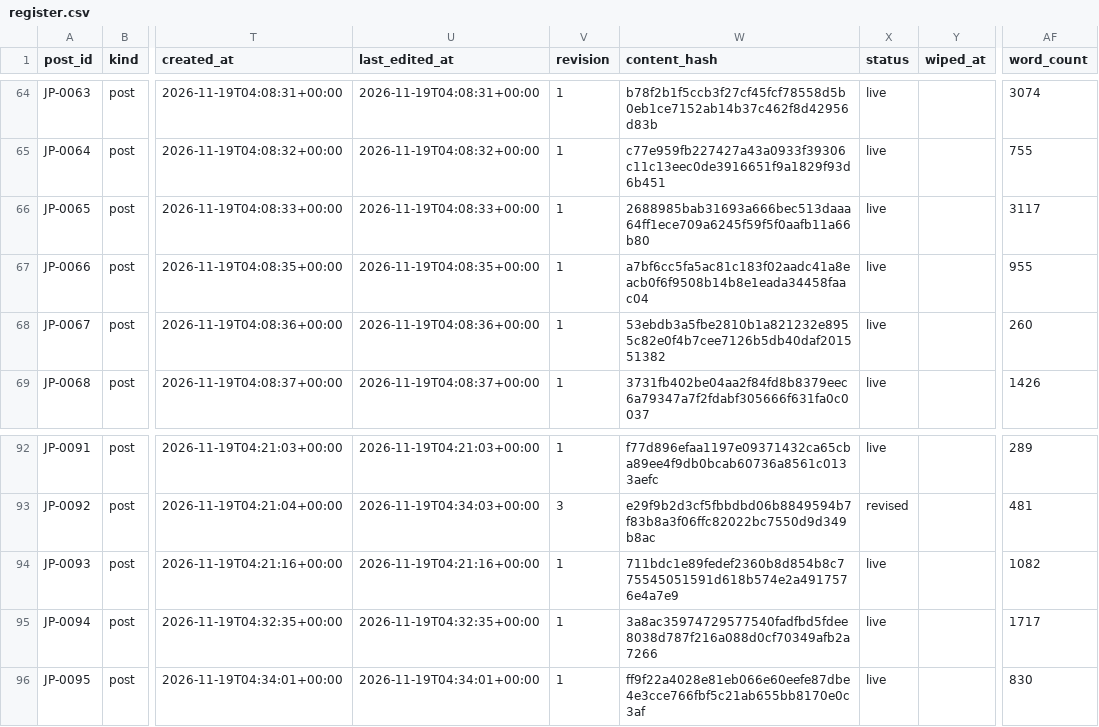
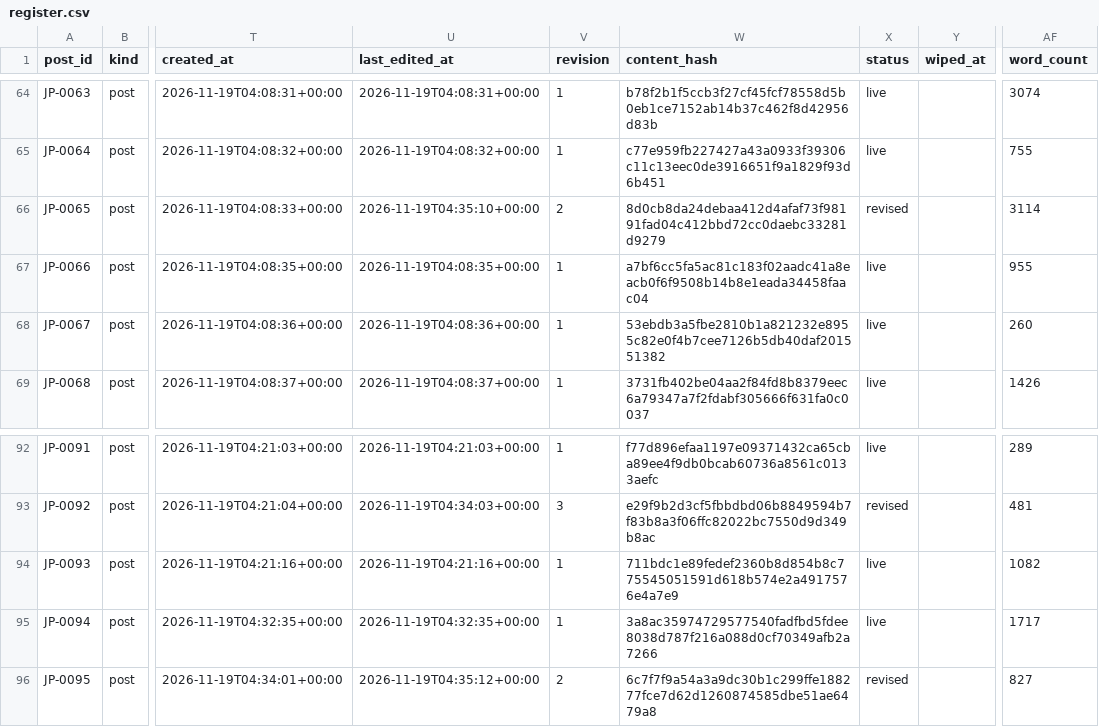
Before and after one commit to niagaraassembly/heavymap, a CSV file: journey/register.csv, drawn as a sheet; only a part is shown, gaps mark what is left out; the diff names each change by its address in the sheet, - before the commit and + after, or states it on an @@ line.

```diff
--- a/journey/register.csv
+++ b/journey/register.csv
-U66 (last_edited_at): 2026-11-19T04:08:33+00:00
+U66 (last_edited_at): 2026-11-19T04:35:10+00:00
-V66 (revision): 1
+V66 (revision): 2
-W66 (content_hash): 2688985bab31693a666bec513daaa64ff1ece709a6245f59f5f0aafb11a66b80
+W66 (content_hash): 8d0cb8da24debaa412d4afaf73f98191fad04c412bbd72cc0daebc33281d9279
-X66 (status): live
+X66 (status): revised
-AF66 (word_count): 3117
+AF66 (word_count): 3114
-U96 (last_edited_at): 2026-11-19T04:34:01+00:00
+U96 (last_edited_at): 2026-11-19T04:35:12+00:00
-V96 (revision): 1
+V96 (revision): 2
-W96 (content_hash): ff9f22a4028e81eb066e60eefe87dbe4e3cce766fbf5c21ab655bb8170e0c3af
+W96 (content_hash): 6c7f7f9a54a3a9dc30b1c299ffe188277fce7d62d1260874585dbe51ae6479a8
-X96 (status): live
+X96 (status): revised
-AF96 (word_count): 830
+AF96 (word_count): 827
```
Also changed, not shown: 5 other files.
